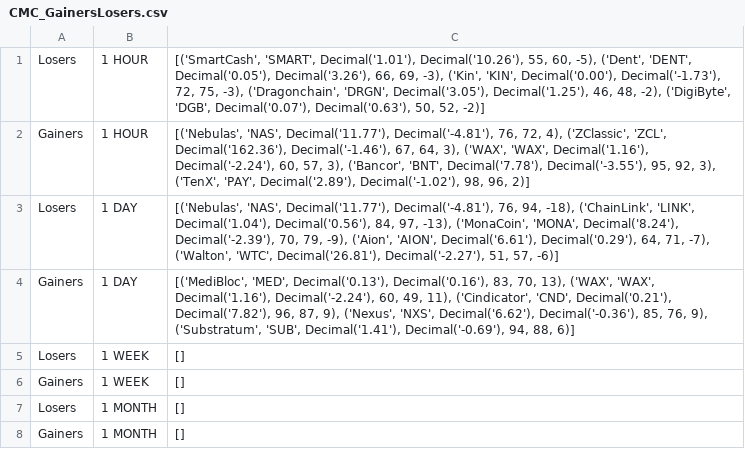
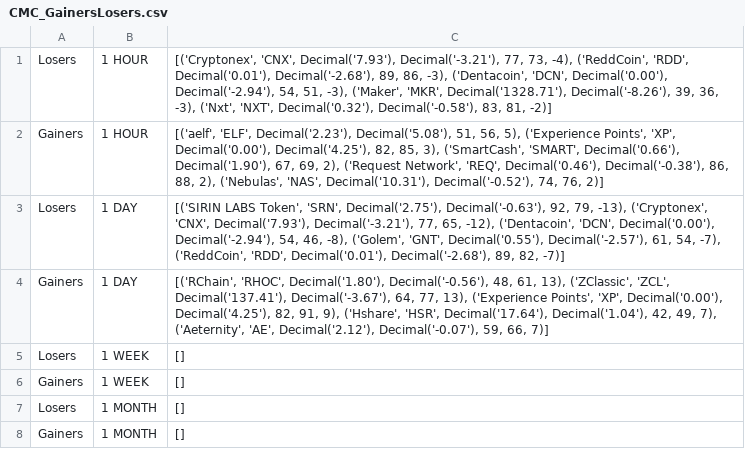
Before and after one commit to S-King/BF, a CSV file: Application/db/CMC_GainersLosers.csv, drawn as a sheet.

```diff
--- a/Application/db/CMC_GainersLosers.csv
+++ b/Application/db/CMC_GainersLosers.csv
@@ -1,5 +1,5 @@
-"Losers","1 HOUR","[('SmartCash', 'SMART', Decimal('1.01'), Decimal('10.26'), 55, 60, -5), ('Dent', 'DENT', Decimal('0.05'), Decimal('3.26'), 66, 69, -3), ('Kin', 'KIN', Decimal('0.00'), Decimal('-1.73'), 72, 75, -3), ('Dragonchain', 'DRGN', Decimal('3.05'), Decimal('1.25'), 46, 48, -2), ('DigiByte', 'DGB', Decimal('0.07'), Decimal('0.63'), 50, 52, -2)]"
-"Gainers","1 HOUR","[('Nebulas', 'NAS', Decimal('11.77'), Decimal('-4.81'), 76, 72, 4), ('ZClassic', 'ZCL', Decimal('162.36'), Decimal('-1.46'), 67, 64, 3), ('WAX', 'WAX', Decimal('1.16'), Decimal('-2.24'), 60, 57, 3), ('Bancor', 'BNT', Decimal('7.78'), Decimal('-3.55'), 95, 92, 3), ('TenX', 'PAY', Decimal('2.89'), Decimal('-1.02'), 98, 96, 2)]"
-"Losers","1 DAY","[('Nebulas', 'NAS', Decimal('11.77'), Decimal('-4.81'), 76, 94, -18), ('ChainLink', 'LINK', Decimal('1.04'), Decimal('0.56'), 84, 97, -13), ('MonaCoin', 'MONA', Decimal('8.24'), Decimal('-2.39'), 70, 79, -9), ('Aion', 'AION', Decimal('6.61'), Decimal('0.29'), 64, 71, -7), ('Walton', 'WTC', Decimal('26.81'), Decimal('-2.27'), 51, 57, -6)]"
-"Gainers","1 DAY","[('MediBloc', 'MED', Decimal('0.13'), Decimal('0.16'), 83, 70, 13), ('WAX', 'WAX', Decimal('1.16'), Decimal('-2.24'), 60, 49, 11), ('Cindicator', 'CND', Decimal('0.21'), Decimal('7.82'), 96, 87, 9), ('Nexus', 'NXS', Decimal('6.62'), Decimal('-0.36'), 85, 76, 9), ('Substratum', 'SUB', Decimal('1.41'), Decimal('-0.69'), 94, 88, 6)]"
+"Losers","1 HOUR","[('Cryptonex', 'CNX', Decimal('7.93'), Decimal('-3.21'), 77, 73, -4), ('ReddCoin', 'RDD', Decimal('0.01'), Decimal('-2.68'), 89, 86, -3), ('Dentacoin', 'DCN', Decimal('0.00'), Decimal('-2.94'), 54, 51, -3), ('Maker', 'MKR', Decimal('1328.71'), Decimal('-8.26'), 39, 36, -3), ('Nxt', 'NXT', Decimal('0.32'), Decimal('-0.58'), 83, 81, -2)]"
+"Gainers","1 HOUR","[('aelf', 'ELF', Decimal('2.23'), Decimal('5.08'), 51, 56, 5), ('Experience Points', 'XP', Decimal('0.00'), Decimal('4.25'), 82, 85, 3), ('SmartCash', 'SMART', Decimal('0.66'), Decimal('1.90'), 67, 69, 2), ('Request Network', 'REQ', Decimal('0.46'), Decimal('-0.38'), 86, 88, 2), ('Nebulas', 'NAS', Decimal('10.31'), Decimal('-0.52'), 74, 76, 2)]"
+"Losers","1 DAY","[('SIRIN LABS Token', 'SRN', Decimal('2.75'), Decimal('-0.63'), 92, 79, -13), ('Cryptonex', 'CNX', Decimal('7.93'), Decimal('-3.21'), 77, 65, -12), ('Dentacoin', 'DCN', Decimal('0.00'), Decimal('-2.94'), 54, 46, -8), ('Golem', 'GNT', Decimal('0.55'), Decimal('-2.57'), 61, 54, -7), ('ReddCoin', 'RDD', Decimal('0.01'), Decimal('-2.68'), 89, 82, -7)]"
+"Gainers","1 DAY","[('RChain', 'RHOC', Decimal('1.80'), Decimal('-0.56'), 48, 61, 13), ('ZClassic', 'ZCL', Decimal('137.41'), Decimal('-3.67'), 64, 77, 13), ('Experience Points', 'XP', Decimal('0.00'), Decimal('4.25'), 82, 91, 9), ('Hshare', 'HSR', Decimal('17.64'), Decimal('1.04'), 42, 49, 7), ('Aeternity', 'AE', Decimal('2.12'), Decimal('-0.07'), 59, 66, 7)]"
 "Losers","1 WEEK","[]"
```
Also changed, not shown: Application/NewsFeed.csv, Application/db/CMC_HourlyTicker.csv, 3 other files.
